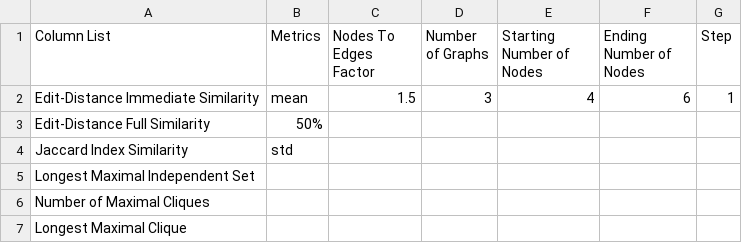
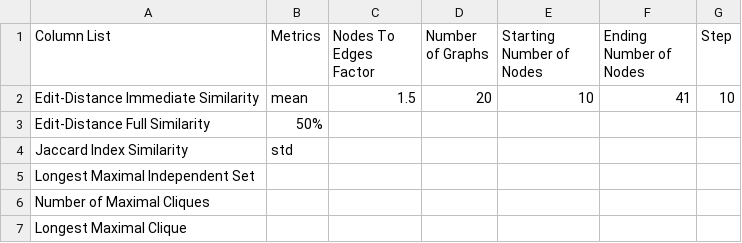
Before and after one commit to nico-espinosadice/abductive-theory, a CSV file: Python Files/Experiment - Graph Size Distribution/parameters-graph-size.csv, drawn as a sheet.

```diff
--- a/Python Files/Experiment - Graph Size Distribution/parameters-graph-size.csv
+++ b/Python Files/Experiment - Graph Size Distribution/parameters-graph-size.csv
@@ -1,3 +1,3 @@
 Column List,Metrics,Nodes To Edges Factor,Number of Graphs,Starting Number of Nodes,Ending Number of Nodes,Step
-Edit-Distance Immediate Similarity,mean,1.5,3,4,6,1
+Edit-Distance Immediate Similarity,mean,1.5,20,10,41,10
 Edit-Distance Full Similarity,50%,,,,,
```
Also changed, not shown: 6 other files.
